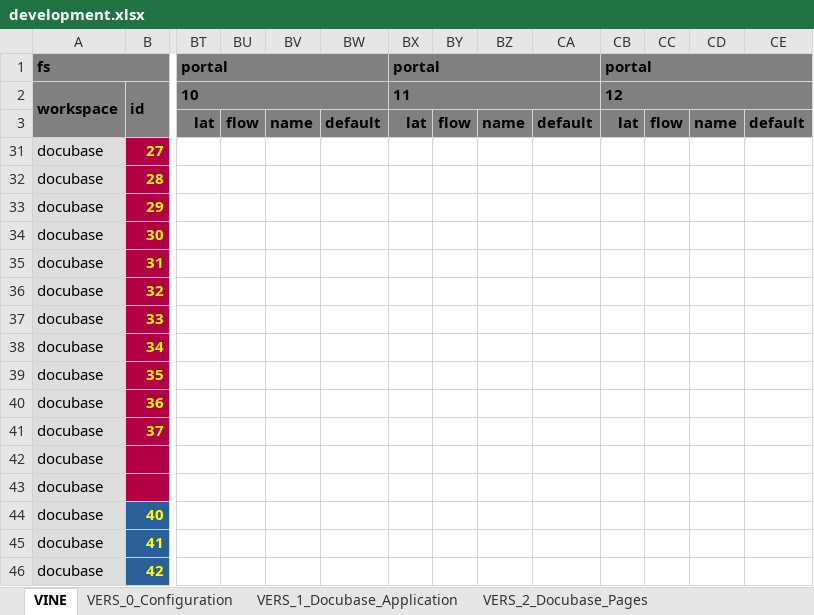
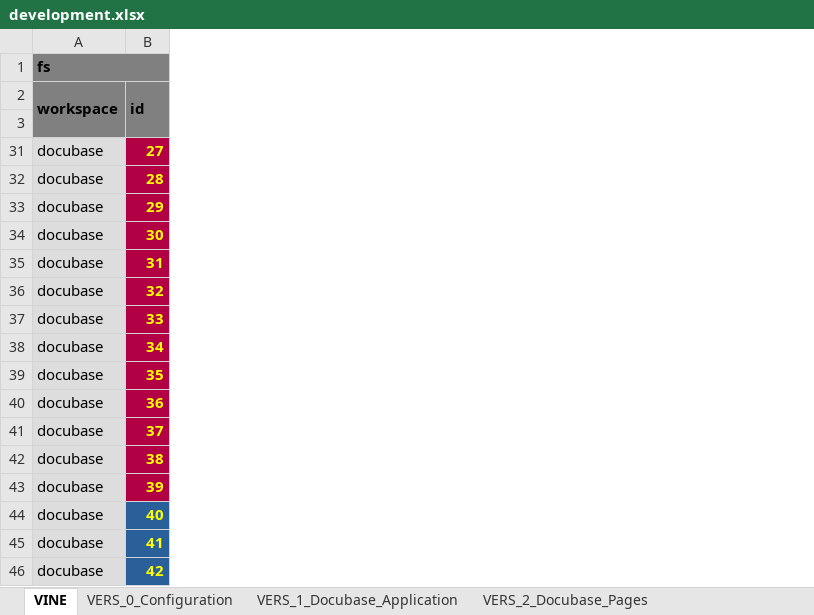
Before and after one commit to thomaspatrickwelborn/Digital-Flux-Capacitor, an Excel workbook: demonstrament/projects/001/development.xlsx, sheet VINE, drawn as a sheet; only a part is shown, gaps mark what is left out; values as stored, in another font and other column widths than the file's, no borders; the diff names each change by its address in the sheet, - before the commit and + after, or states it on an @@ line.

```diff
--- a/demonstrament/projects/001/development.xlsx (sheet VINE)
+++ b/demonstrament/projects/001/development.xlsx (sheet VINE)
-column BT, rows 1-3: portal | 10 | lat
-column BU, row 3: flow
-column BV, row 3: name
-column BW, row 3: default
-column BX, rows 1-3: portal | 11 | lat
-column BY, row 3: flow
-column BZ, row 3: name
-column CA, row 3: default
-column CB, rows 1-3: portal | 12 | lat
-column CC, row 3: flow
-column CD, row 3: name
-column CE, row 3: default
-B42: (empty)
+B42: 38
-B43: (empty)
+B43: 39
```
Also changed, not shown: sheet VERS_1_Docubase_Application, sheet VERS_0_Configuration, sheet VERS_2_Docubase_Pages, sheet VIEW_0_Docubase_Page_Views, hidden cells, 1 other file.
